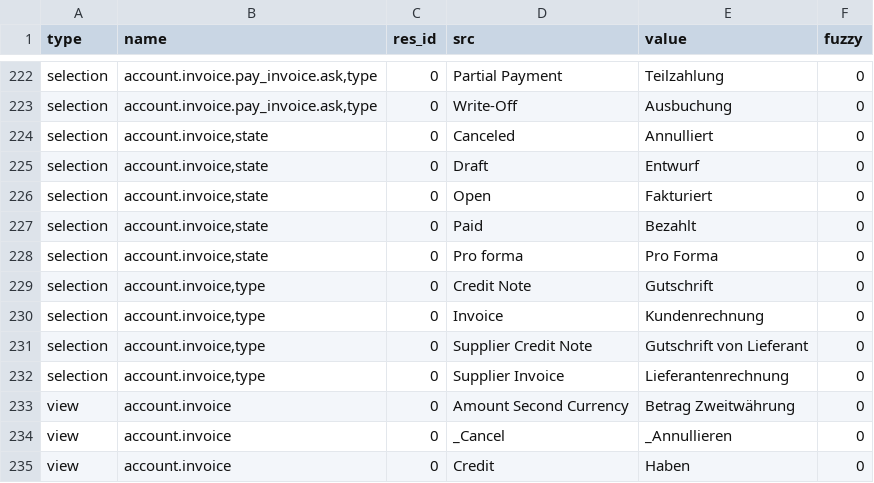
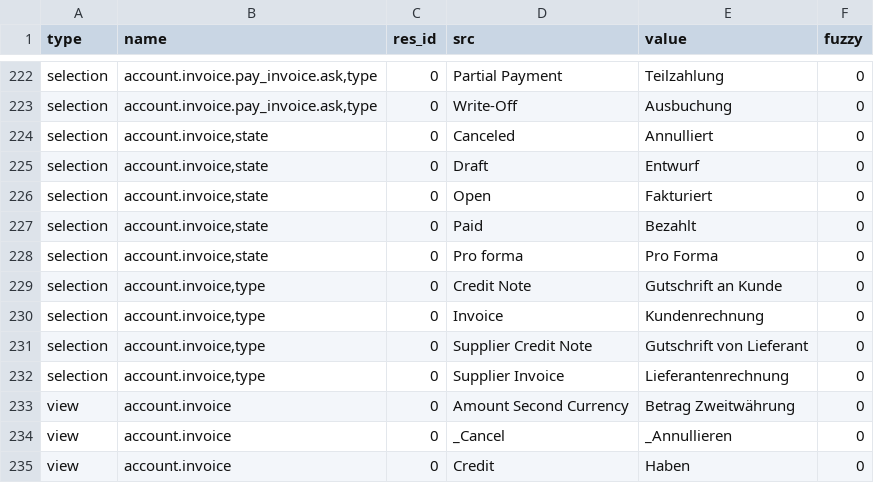
Before and after one commit to h4ck3rm1k3/account_invoice, a CSV file: de_DE.csv, drawn as a sheet; only a part is shown, gaps mark what is left out.

Commit message:
updated translation for de_DE

```diff
--- a/de_DE.csv
+++ b/de_DE.csv
@@ -237,3 +237,3 @@ selection,"account.invoice,state",0,Paid,Bezahlt,0
 selection,"account.invoice,state",0,Pro forma,Pro Forma,0
-selection,"account.invoice,type",0,Credit Note,Gutschrift,0
+selection,"account.invoice,type",0,Credit Note,Gutschrift an Kunde,0
 selection,"account.invoice,type",0,Invoice,Kundenrechnung,0
```
